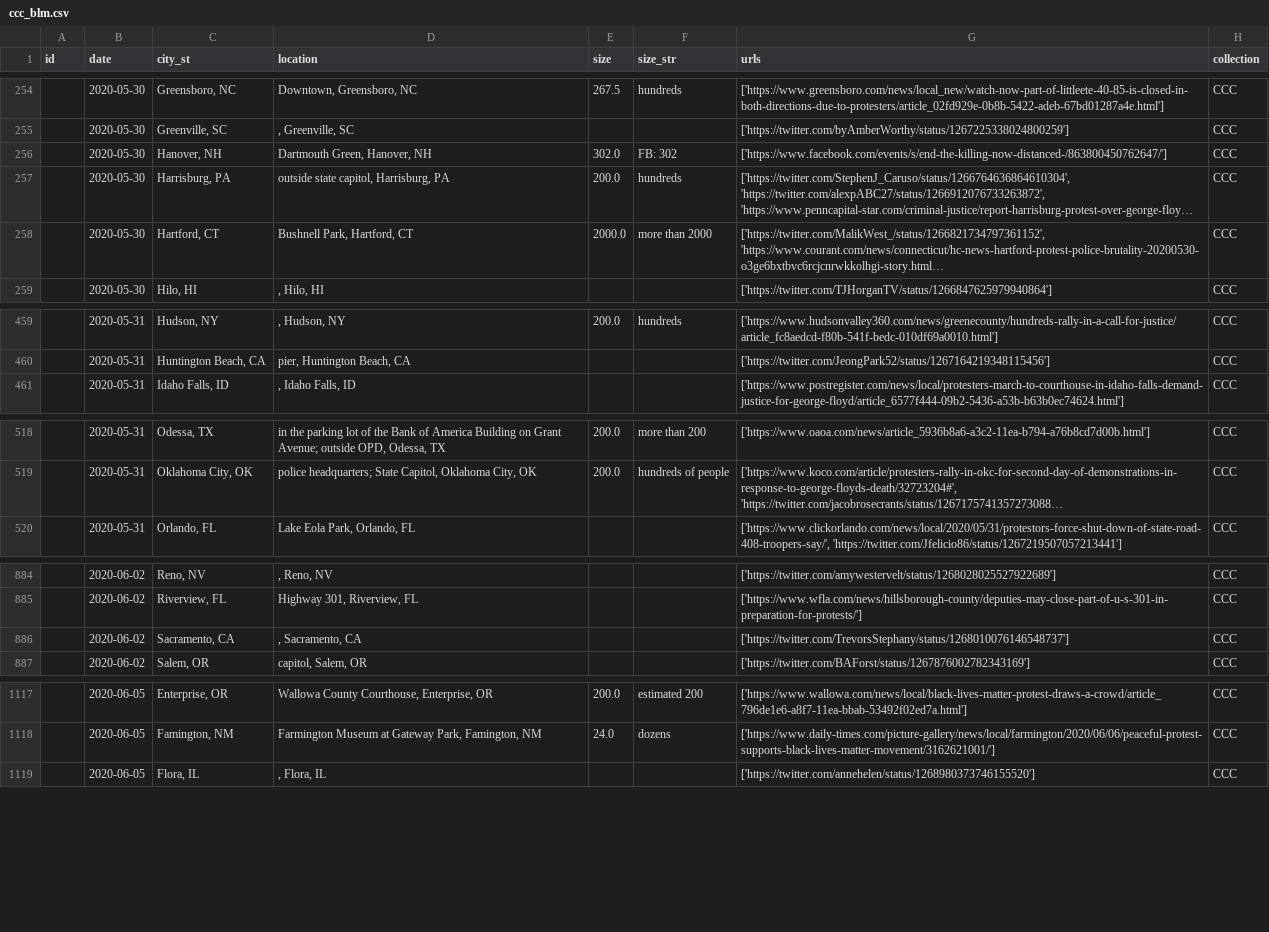
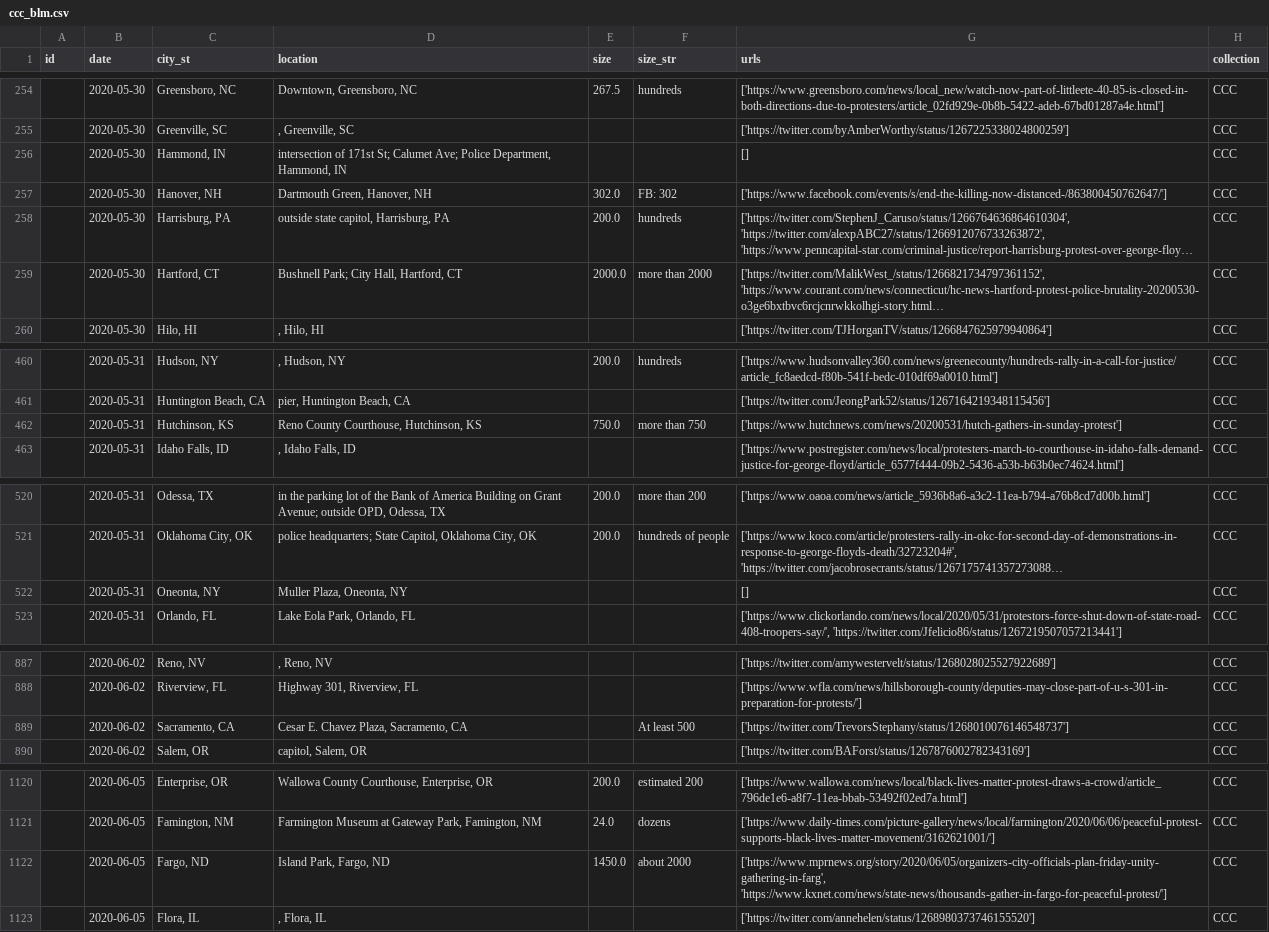
Before and after one commit to nealcaren/BLM-GFAABT, a CSV file: Notebooks/data/ccc_blm.csv, drawn as a sheet; only a part is shown, gaps mark what is left out; long unchanged cells end in …; addresses are those after the commit; the diff covers the shown part only; the diff names each change by its address in the sheet, - before the commit and + after, or states it on an @@ line.

```diff
--- a/Notebooks/data/ccc_blm.csv
+++ b/Notebooks/data/ccc_blm.csv
+row 256:  | 2020-05-30 | Hammond, IN | intersection of 171st St; Calumet Ave; Police Department, Hammond, IN |  |  | [] | CCC
-D259 (location): Bushnell Park, Hartford, CT
+D259 (location): Bushnell Park; City Hall, Hartford, CT
+row 462:  | 2020-05-31 | Hutchinson, KS | Reno County Courthouse, Hutchinson, KS | 750.0 | more than 750 | ['https://www.hutchnews.com/news/20200531/hutch-gathers-in-sunday-protest'] | CCC
+row 522:  | 2020-05-31 | Oneonta, NY | Muller Plaza, Oneonta, NY |  |  | [] | CCC
-D889 (location): , Sacramento, CA
+D889 (location): Cesar E. Chavez Plaza, Sacramento, CA
-F889 (size_str): (empty)
+F889 (size_str): At least 500
+row 1122:  | 2020-06-05 | Fargo, ND | Island Park, Fargo, ND | 1450.0 | about 2000 | ['https://www.mprnews.org/story/2020/06/05/organizers-city-officials-plan-friday-unity-gathering-in-farg', 'https://www.kxnet.com/news/state-news/thousands-gather-in-fargo-for-peaceful-protest/'] | CCC
```
Also changed, not shown: 1 edited cell elsewhere in this file, BLM-GFAABT.csv, Notebooks/data/wiki_blm.csv, 3 other files.
